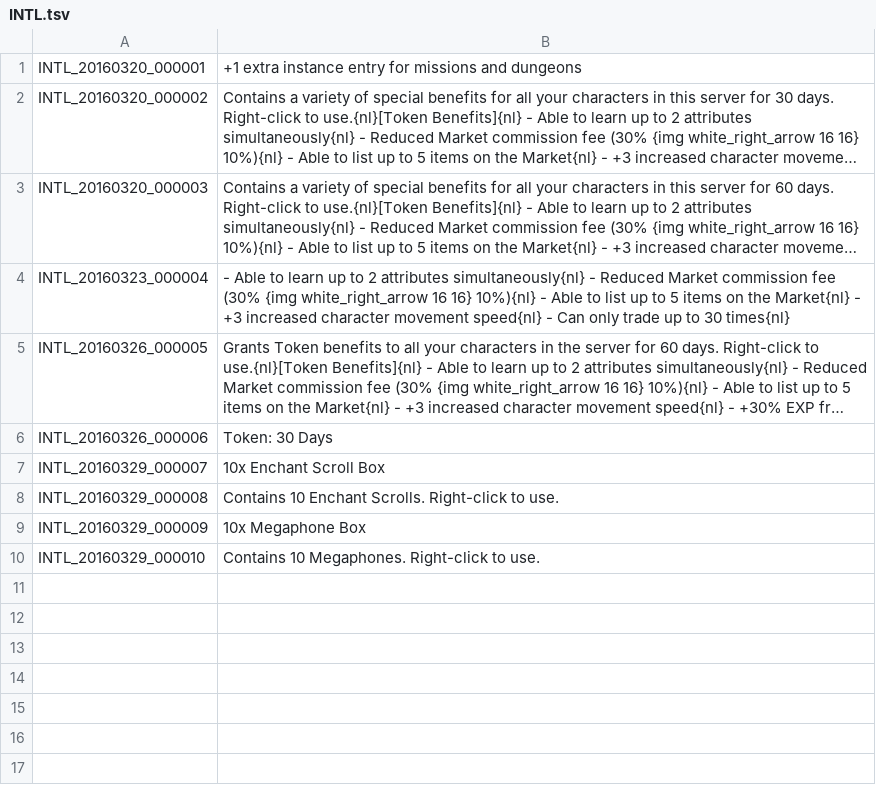
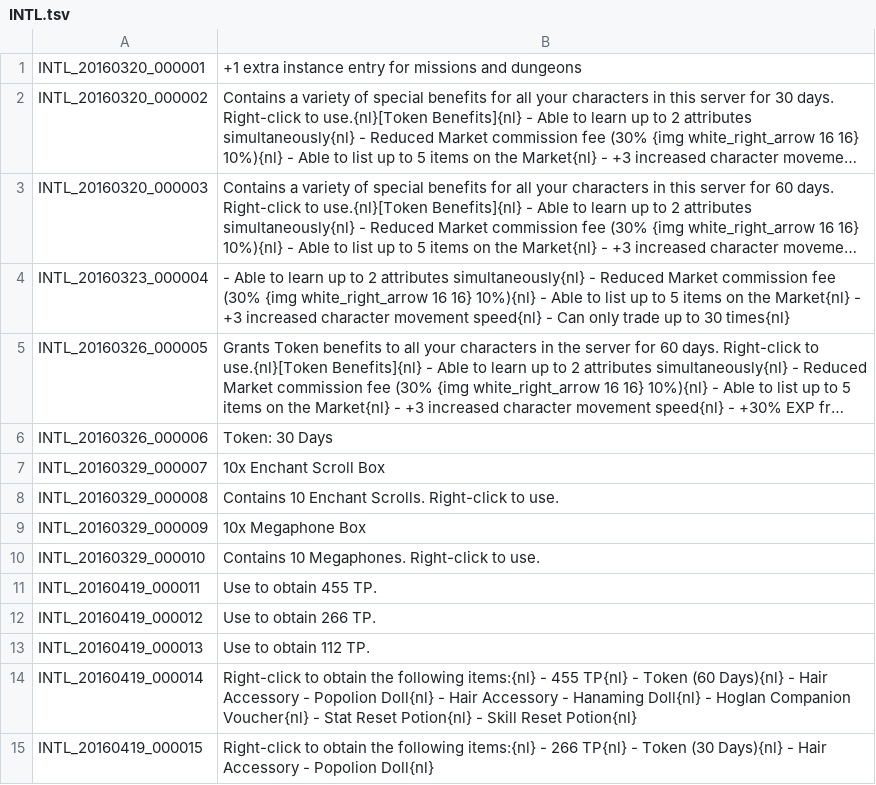
Before and after one commit to TreeOfSavior-Spanish/Spanish-Patch, a TSV file: Spanish/INTL.tsv, drawn as a sheet; long unchanged cells end in ….

```diff
--- a/Spanish/INTL.tsv
+++ b/Spanish/INTL.tsv
@@ -10 +10,6 @@ INTL_20160329_000009	10x Megaphone Box
 INTL_20160329_000010	Contains 10 Megaphones. Right-click to use.
+INTL_20160419_000011	Use to obtain 455 TP.
+INTL_20160419_000012	Use to obtain 266 TP.
+INTL_20160419_000013	Use to obtain 112 TP.
+INTL_20160419_000014	Right-click to obtain the following items:{nl} - 455 TP{nl} - Token (60 Days){nl} - Hair Accessory - Popolion Doll{nl} - Hair Accessory - Hanaming Doll{nl} - Hoglan Companion Voucher{nl} - Stat Reset Potion{nl} - Skill Reset Potion{nl}
+INTL_20160419_000015	Right-click to obtain the following items:{nl} - 266 TP{nl} - Token (30 Days){nl} - Hair Accessory - Popolion Doll{nl}
```
Also changed, not shown: Spanish/UI.tsv, 1 other file.
